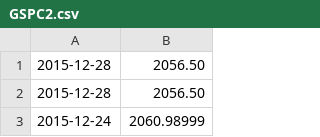
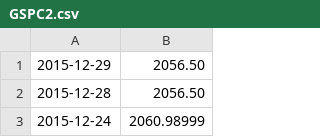
Before and after one commit to danbikle/deep500, a CSV file: public/csv/GSPC2.csv, drawn as a sheet; only a part is shown.

```diff
--- a/public/csv/GSPC2.csv
+++ b/public/csv/GSPC2.csv
@@ -1,2 +1,2 @@
-2015-12-28,2056.50
+2015-12-29,2056.50
 2015-12-28,2056.50
```
Also changed, not shown: public/csv/GSPC3.csv, 8 other files.
